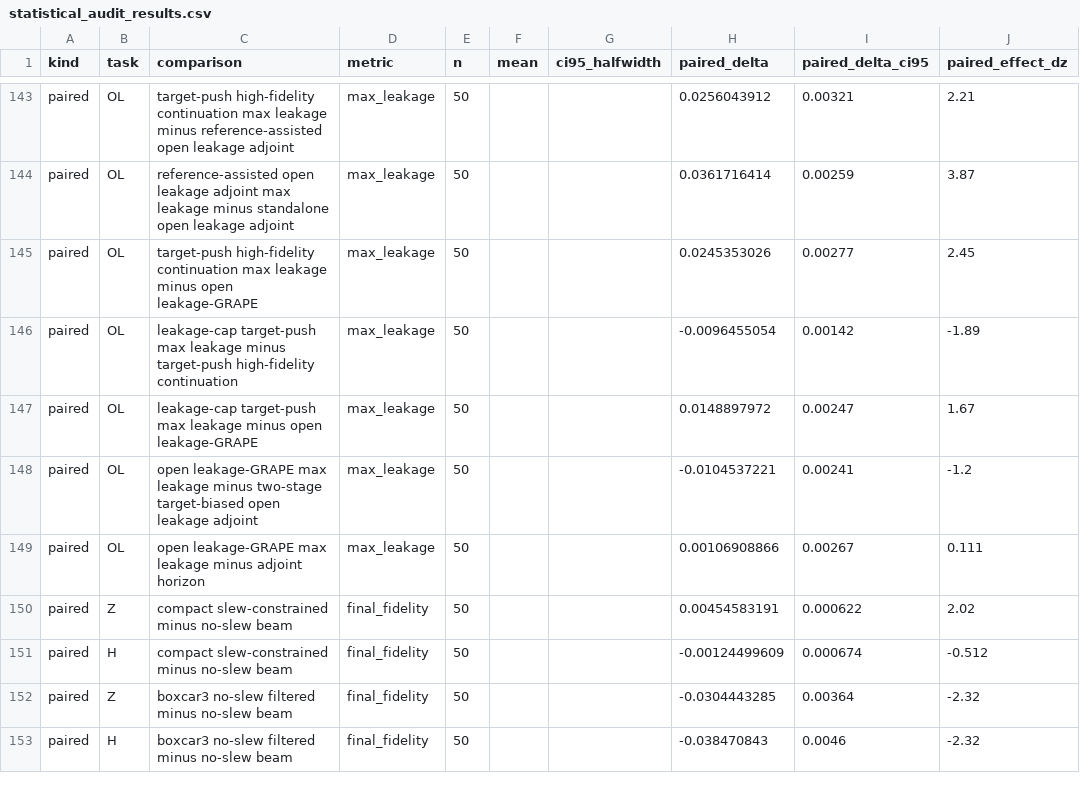
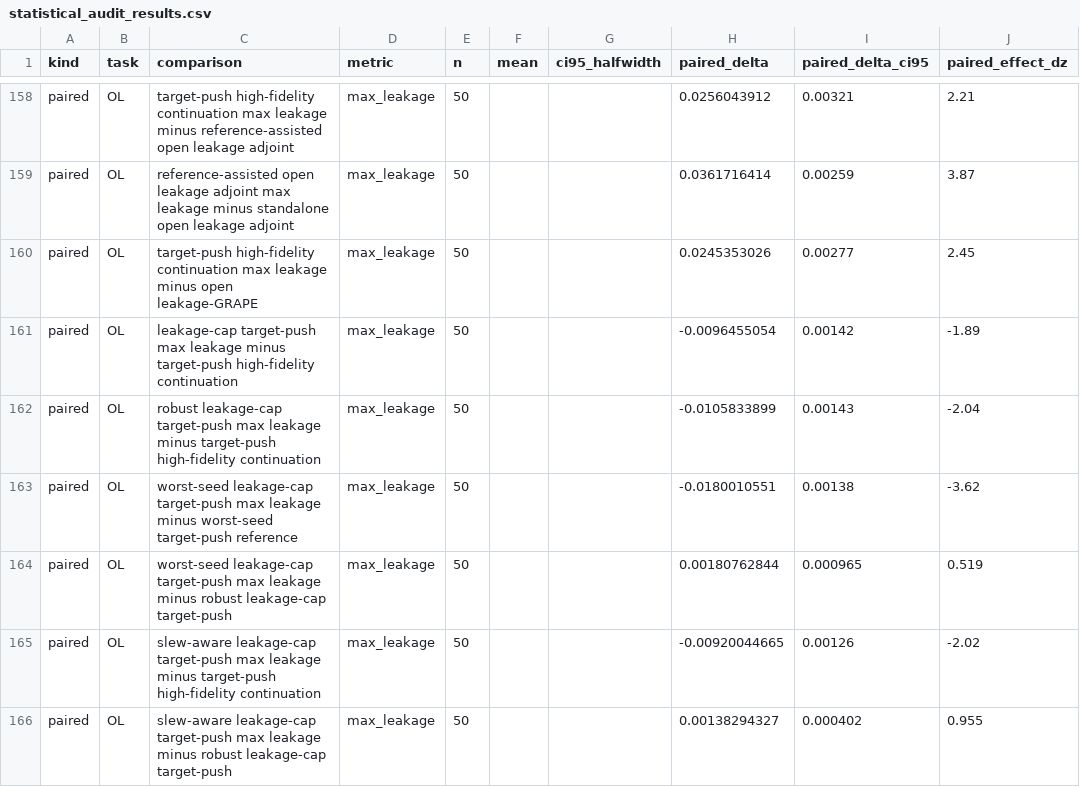
Before and after one commit to FelixY0ung/Robust-Quantum-State-Transfer-via-Disorder-Dressed-Lyapunov-Feedback, a CSV file: results/statistical_audit_results.csv, drawn as a sheet; only a part is shown, gaps mark what is left out; the shorter side is filled out with more unchanged rows; the diff covers the shown part only; the diff names each change by its address in the sheet, - before the commit and + after, or states it on an @@ line.

Commit message:
Add slew-aware open-leakage cap refinement

```diff
--- a/results/statistical_audit_results.csv
+++ b/results/statistical_audit_results.csv
+row 162: paired | OL | robust leakage-cap target-push max leakage minus target-push high-fidelity continuation | max_leakage | 50 |  |  | -0.0105833899 | 0.00143 | -2.04
+row 163: paired | OL | worst-seed leakage-cap target-push max leakage minus worst-seed target-push reference | max_leakage | 50 |  |  | -0.0180010551 | 0.00138 | -3.62
+row 164: paired | OL | worst-seed leakage-cap target-push max leakage minus robust leakage-cap target-push | max_leakage | 50 |  |  | 0.00180762844 | 0.000965 | 0.519
+row 165: paired | OL | slew-aware leakage-cap target-push max leakage minus target-push high-fidelity continuation | max_leakage | 50 |  |  | -0.00920044665 | 0.00126 | -2.02
+row 166: paired | OL | slew-aware leakage-cap target-push max leakage minus robust leakage-cap target-push | max_leakage | 50 |  |  | 0.00138294327 | 0.000402 | 0.955
```
Also changed, not shown: 19 added rows elsewhere in this file, results/open_leakage_pareto_audit_results.csv, results/resource_audit_results.csv, 26 other files.
